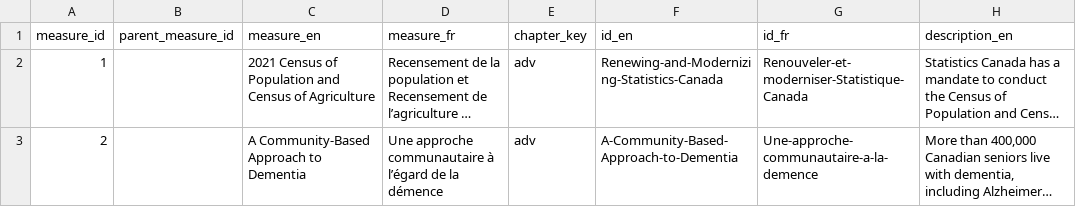
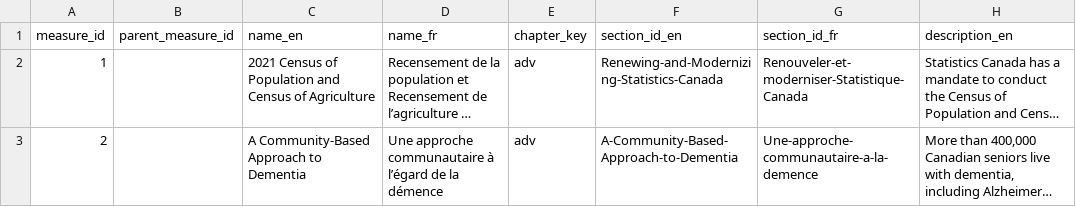
Before and after one commit to TBS-EACPD/infobase, a CSV file: data/budget_2018_measure_lookups.csv, drawn as a sheet; only a part is shown; long unchanged cells end in …; the diff names each change by its address in the sheet, - before the commit and + after, or states it on an @@ line.

Commit message:
Update some budget lookups headers I forgot to change earlier

```diff
--- a/data/budget_2018_measure_lookups.csv
+++ b/data/budget_2018_measure_lookups.csv
-C1: measure_en
+C1: name_en
-D1: measure_fr
+D1: name_fr
-F1: id_en
+F1: section_id_en
-G1: id_fr
+G1: section_id_fr
```
Also changed, not shown: data/budget_2019_measure_lookups.csv, 4 other files.
